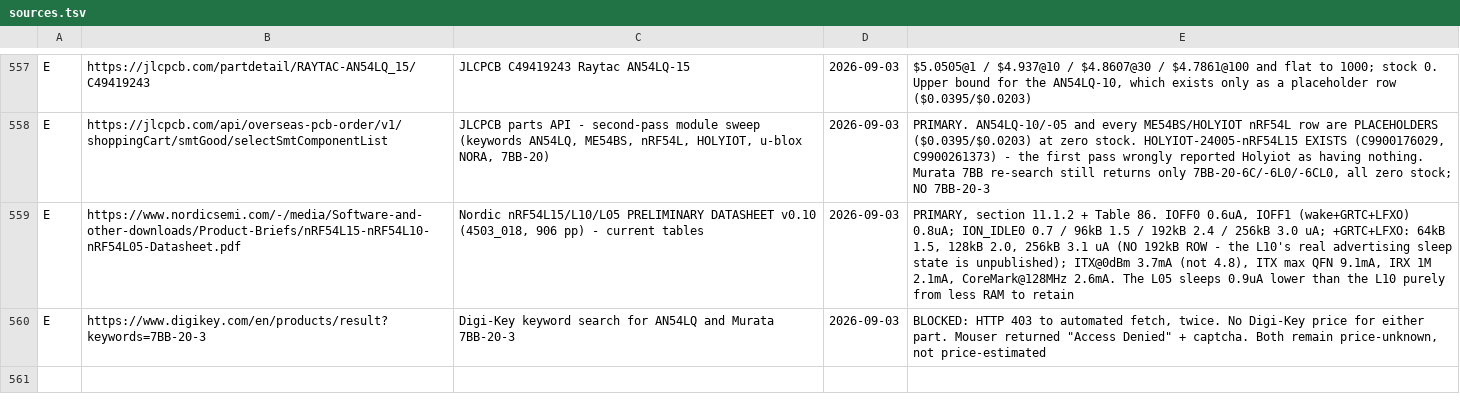
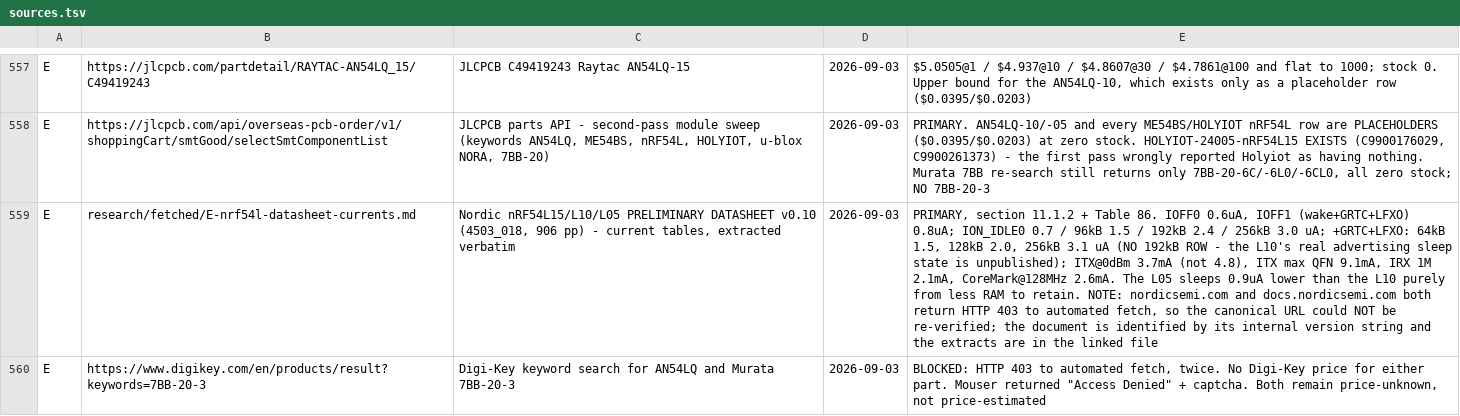
Before and after one commit to Leif-Rydenfalk/halo, a TSV file: research/sources.tsv, drawn as a sheet; only a part is shown, gaps mark what is left out; the diff names each change by its address in the sheet, - before the commit and + after, or states it on an @@ line.

```diff
--- a/research/sources.tsv
+++ b/research/sources.tsv
-B559: https://www.nordicsemi.com/-/media/Software-and-other-downloads/Product-Briefs/nRF54L15-nRF54L10-nRF54L05-Datasheet.pdf
+B559: research/fetched/E-nrf54l-datasheet-currents.md
-C559: …- current tables
+C559: …- current tables, extracted verbatim
-E559: …RAM to retain
+E559: …RAM to retain. NOTE: nordicsemi.com and docs.nordicsemi.com both return HTTP 403 to automated fetch, so the canonical URL could NOT be re-verified; the document is identified by its internal version string and the extracts are in the linked file
```
Also changed, not shown: 2 other files.
